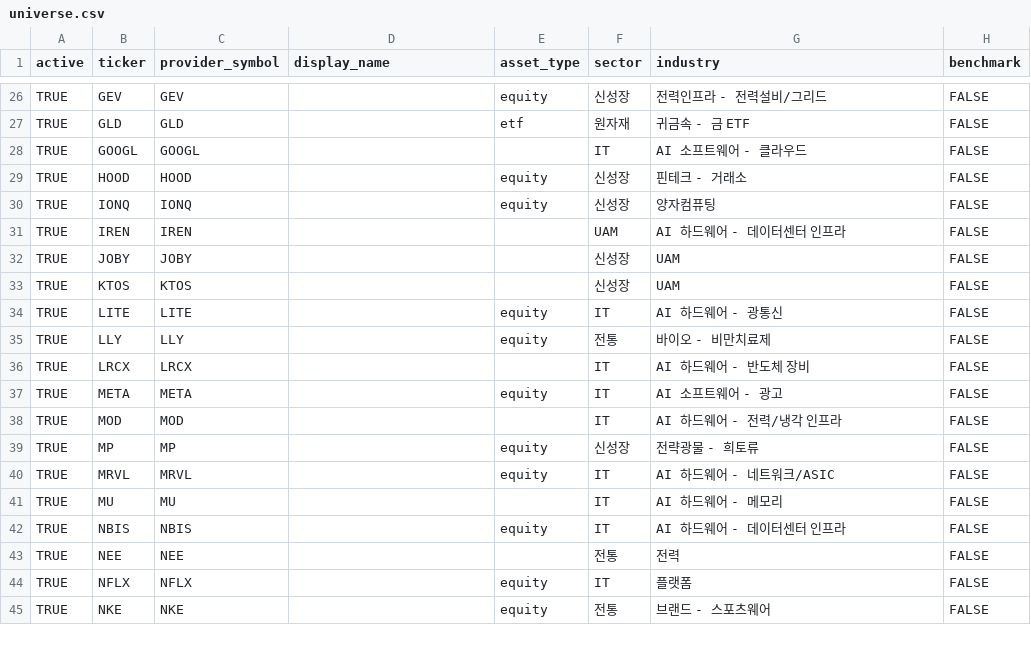
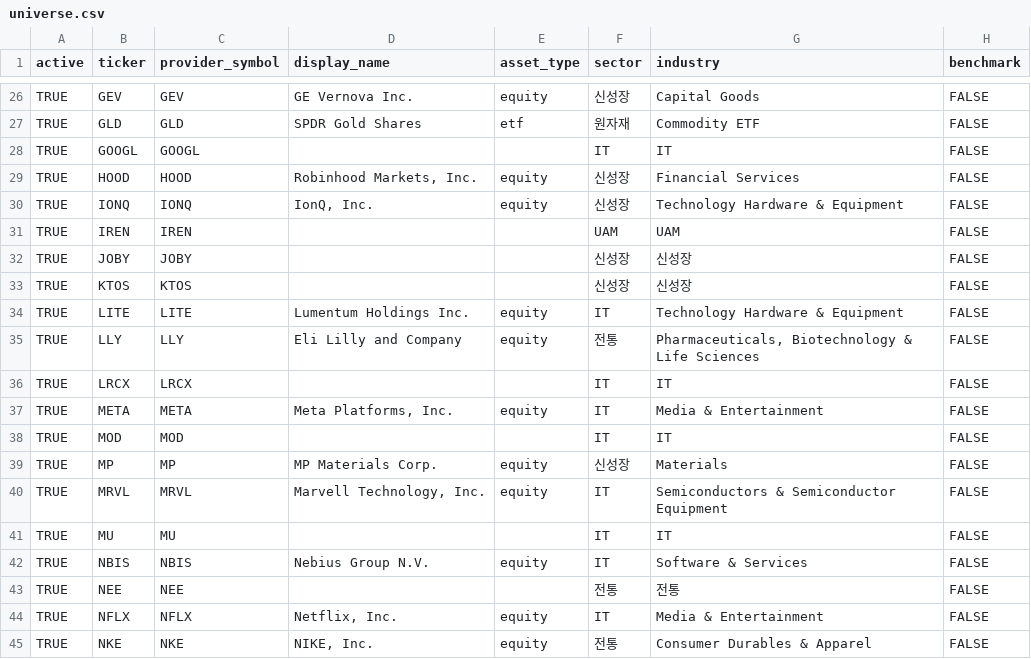
Before and after one commit to kyu6545-dot/mypage2, a CSV file: openbb-data-pipeline/config/universe.csv, drawn as a sheet; only a part is shown, gaps mark what is left out; the diff covers the shown part only; the diff names each change by its address in the sheet, - before the commit and + after, or states it on an @@ line.

```diff
--- a/openbb-data-pipeline/config/universe.csv
+++ b/openbb-data-pipeline/config/universe.csv
-D26 (display_name): (empty)
+D26 (display_name): GE Vernova Inc.
-G26 (industry): 전력인프라 - 전력설비/그리드
+G26 (industry): Capital Goods
-D27 (display_name): (empty)
+D27 (display_name): SPDR Gold Shares
-G27 (industry): 귀금속 - 금 ETF
+G27 (industry): Commodity ETF
-G28 (industry): AI 소프트웨어 - 클라우드
+G28 (industry): IT
-D29 (display_name): (empty)
+D29 (display_name): Robinhood Markets, Inc.
-G29 (industry): 핀테크 - 거래소
+G29 (industry): Financial Services
-D30 (display_name): (empty)
+D30 (display_name): IonQ, Inc.
-G30 (industry): 양자컴퓨팅
+G30 (industry): Technology Hardware & Equipment
-G31 (industry): AI 하드웨어 - 데이터센터 인프라
+G31 (industry): UAM
-G32:G33 (industry): UAM
+G32:G33 (industry): 신성장
-D34 (display_name): (empty)
+D34 (display_name): Lumentum Holdings Inc.
-G34 (industry): AI 하드웨어 - 광통신
+G34 (industry): Technology Hardware & Equipment
-D35 (display_name): (empty)
+D35 (display_name): Eli Lilly and Company
-G35 (industry): 바이오 - 비만치료제
+G35 (industry): Pharmaceuticals, Biotechnology & Life Sciences
-G36 (industry): AI 하드웨어 - 반도체 장비
+G36 (industry): IT
-D37 (display_name): (empty)
+D37 (display_name): Meta Platforms, Inc.
-G37 (industry): AI 소프트웨어 - 광고
+G37 (industry): Media & Entertainment
-G38 (industry): AI 하드웨어 - 전력/냉각 인프라
+G38 (industry): IT
-D39 (display_name): (empty)
+D39 (display_name): MP Materials Corp.
-G39 (industry): 전략광물 - 희토류
+G39 (industry): Materials
-D40 (display_name): (empty)
+D40 (display_name): Marvell Technology, Inc.
-G40 (industry): AI 하드웨어 - 네트워크/ASIC
+G40 (industry): Semiconductors & Semiconductor Equipment
-G41 (industry): AI 하드웨어 - 메모리
+G41 (industry): IT
-D42 (display_name): (empty)
+D42 (display_name): Nebius Group N.V.
-G42 (industry): AI 하드웨어 - 데이터센터 인프라
+G42 (industry): Software & Services
-G43 (industry): 전력
+G43 (industry): 전통
-D44 (display_name): (empty)
+D44 (display_name): Netflix, Inc.
-G44 (industry): 플랫폼
+G44 (industry): Media & Entertainment
-D45 (display_name): (empty)
+D45 (display_name): NIKE, Inc.
-G45 (industry): 브랜드 - 스포츠웨어
+G45 (industry): Consumer Durables & Apparel
```
Also changed, not shown: 64 edited cells elsewhere in this file.
